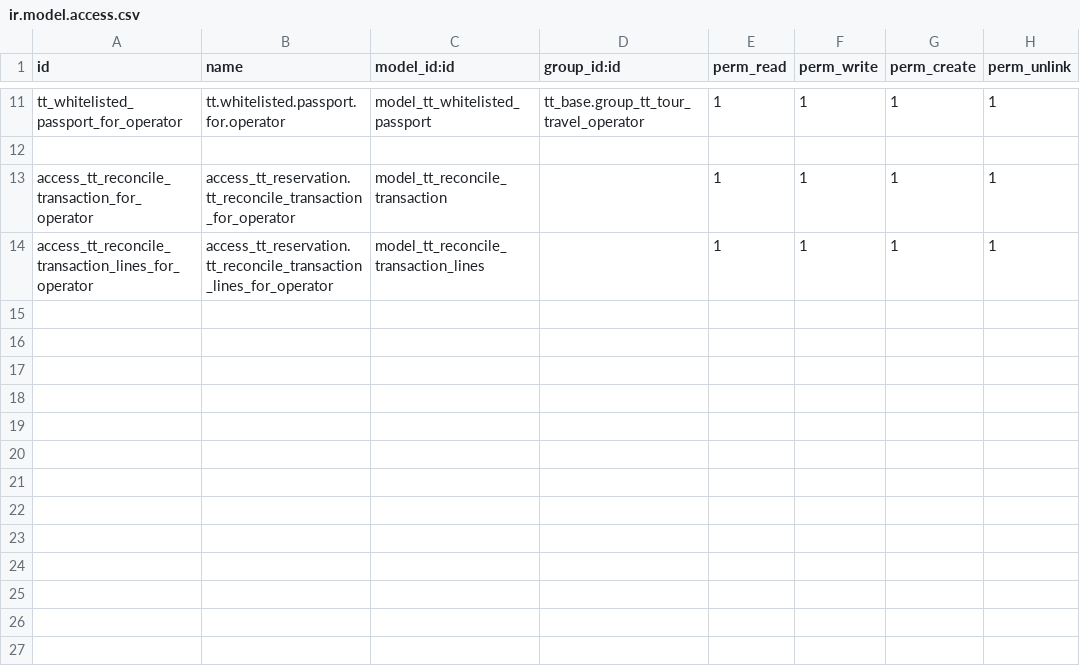
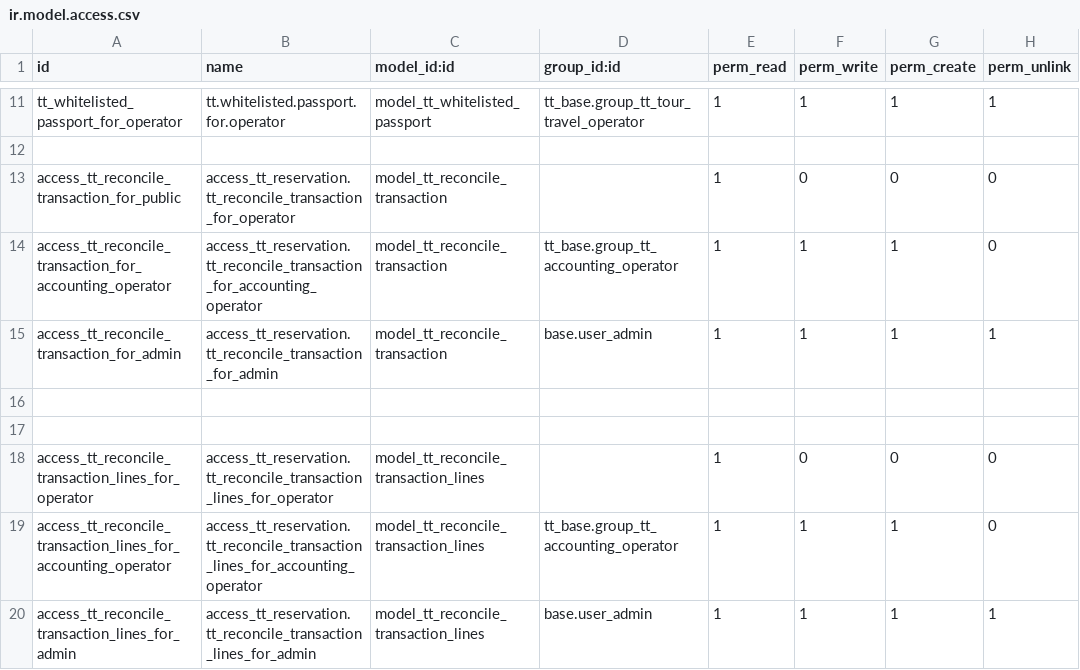
Before and after one commit to andygunawan96/odoo12_addons_tour_travel, a CSV file: tt_reservation/security/ir.model.access.csv, drawn as a sheet; only a part is shown, gaps mark what is left out.

Commit message:
update view recon

```diff
--- a/tt_reservation/security/ir.model.access.csv
+++ b/tt_reservation/security/ir.model.access.csv
@@ -12,3 +12,9 @@ tt_whitelisted_passport_for_operator,tt.whitelisted.passport.for.operator,model_
 
-access_tt_reconcile_transaction_for_operator,access_tt_reservation.tt_reconcile_transaction_for_operator,model_tt_reconcile_transaction,,1,1,1,1
-access_tt_reconcile_transaction_lines_for_operator,access_tt_reservation.tt_reconcile_transaction_lines_for_operator,model_tt_reconcile_transaction_lines,,1,1,1,1
+access_tt_reconcile_transaction_for_public,access_tt_reservation.tt_reconcile_transaction_for_operator,model_tt_reconcile_transaction,,1,0,0,0
+access_tt_reconcile_transaction_for_accounting_operator,access_tt_reservation.tt_reconcile_transaction_for_accounting_operator,model_tt_reconcile_transaction,tt_base.group_tt_accounting_operator,1,1,1,0
+access_tt_reconcile_transaction_for_admin,access_tt_reservation.tt_reconcile_transaction_for_admin,model_tt_reconcile_transaction,base.user_admin,1,1,1,1
+
+
+access_tt_reconcile_transaction_lines_for_operator,access_tt_reservation.tt_reconcile_transaction_lines_for_operator,model_tt_reconcile_transaction_lines,,1,0,0,0
+access_tt_reconcile_transaction_lines_for_accounting_operator,access_tt_reservation.tt_reconcile_transaction_lines_for_accounting_operator,model_tt_reconcile_transaction_lines,tt_base.group_tt_accounting_operator,1,1,1,0
+access_tt_reconcile_transaction_lines_for_admin,access_tt_reservation.tt_reconcile_transaction_lines_for_admin,model_tt_reconcile_transaction_lines,base.user_admin,1,1,1,1
```
Also changed, not shown: 4 other files.
